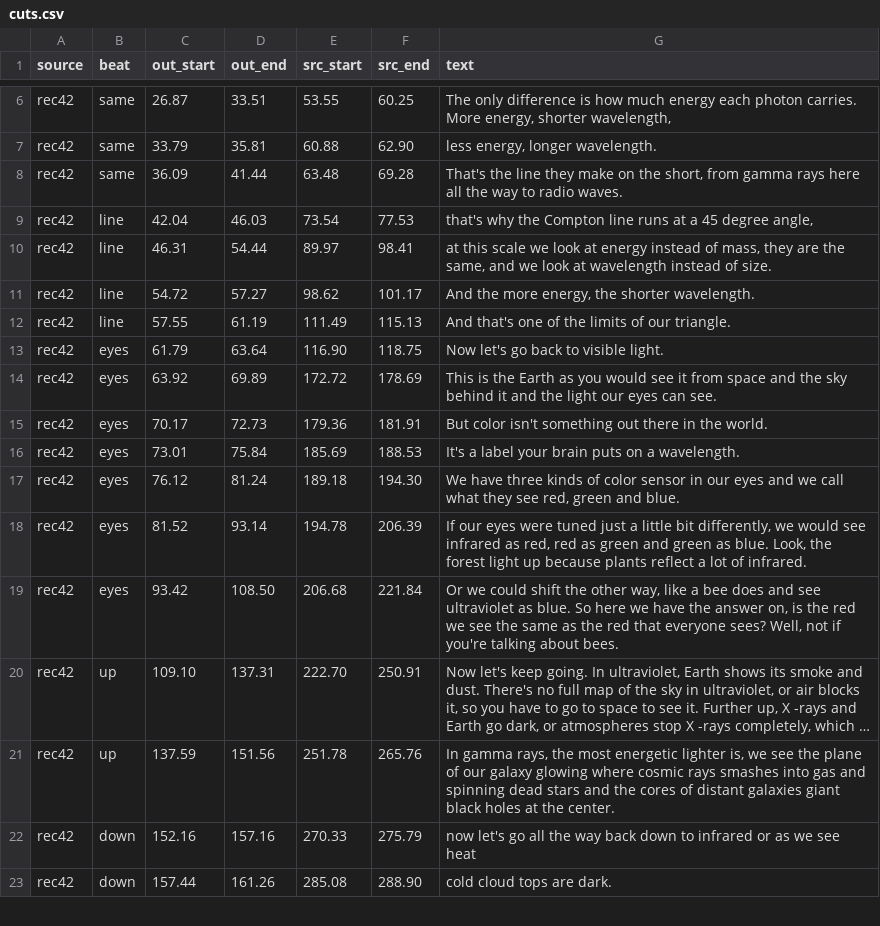
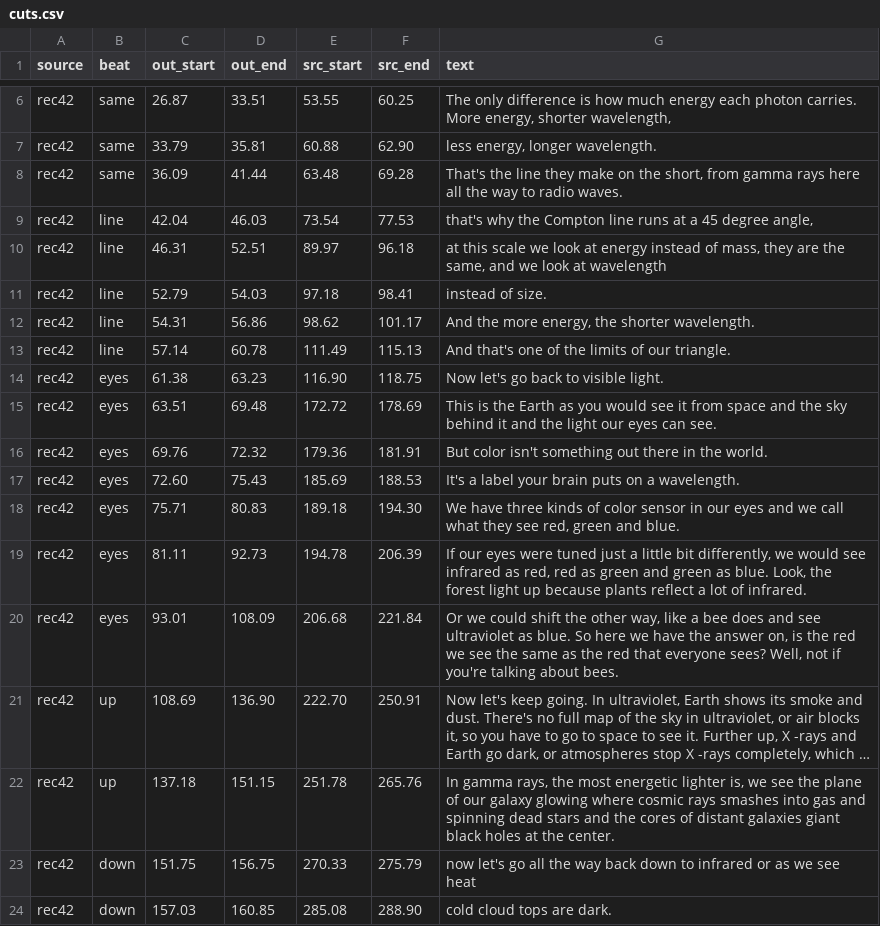
Before and after one commit to alexvansande/Triangle-of-Everything, a CSV file: video/short-07-wavelengths/cuts.csv, drawn as a sheet; only a part is shown, gaps mark what is left out; long unchanged cells end in …; addresses are those after the commit; the diff covers the shown part only; the diff names each change by its address in the sheet, - before the commit and + after, or states it on an @@ line.

```diff
--- a/video/short-07-wavelengths/cuts.csv
+++ b/video/short-07-wavelengths/cuts.csv
-D10 (out_end): 54.44
+D10 (out_end): 52.51
-F10 (src_end): 98.41
+F10 (src_end): 96.18
-G10 (text): …at wavelength instead of size.
+G10 (text): …at wavelength
+row 11: rec42 | line | 52.79 | 54.03 | 97.18 | 98.41 | instead of size.
-C12 (out_start): 54.72
+C12 (out_start): 54.31
-D12 (out_end): 57.27
+D12 (out_end): 56.86
-C13 (out_start): 57.55
+C13 (out_start): 57.14
-D13 (out_end): 61.19
+D13 (out_end): 60.78
-C14 (out_start): 61.79
+C14 (out_start): 61.38
-D14 (out_end): 63.64
+D14 (out_end): 63.23
-C15 (out_start): 63.92
+C15 (out_start): 63.51
-D15 (out_end): 69.89
+D15 (out_end): 69.48
-C16 (out_start): 70.17
+C16 (out_start): 69.76
-D16 (out_end): 72.73
+D16 (out_end): 72.32
-C17 (out_start): 73.01
+C17 (out_start): 72.60
-D17 (out_end): 75.84
+D17 (out_end): 75.43
-C18 (out_start): 76.12
+C18 (out_start): 75.71
-D18 (out_end): 81.24
+D18 (out_end): 80.83
-C19 (out_start): 81.52
+C19 (out_start): 81.11
-D19 (out_end): 93.14
+D19 (out_end): 92.73
-C20 (out_start): 93.42
+C20 (out_start): 93.01
-D20 (out_end): 108.50
+D20 (out_end): 108.09
-C21 (out_start): 109.10
+C21 (out_start): 108.69
-D21 (out_end): 137.31
+D21 (out_end): 136.90
-C22 (out_start): 137.59
+C22 (out_start): 137.18
-D22 (out_end): 151.56
+D22 (out_end): 151.15
-C23 (out_start): 152.16
+C23 (out_start): 151.75
-D23 (out_end): 157.16
+D23 (out_end): 156.75
-C24 (out_start): 157.44
+C24 (out_start): 157.03
-D24 (out_end): 161.26
+D24 (out_end): 160.85
```
Also changed, not shown: 1 added row and 22 edited cells elsewhere in this file, 13 other files.
